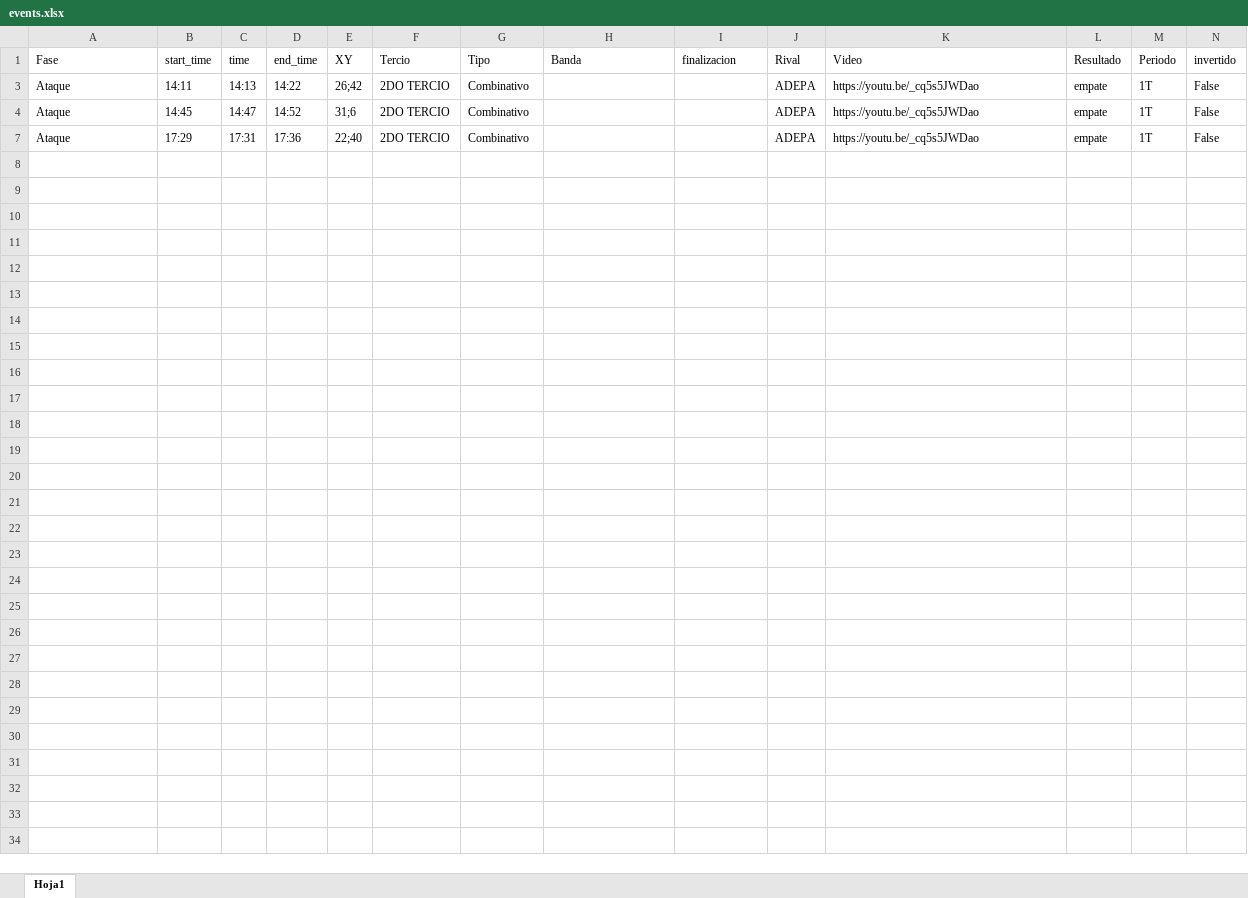
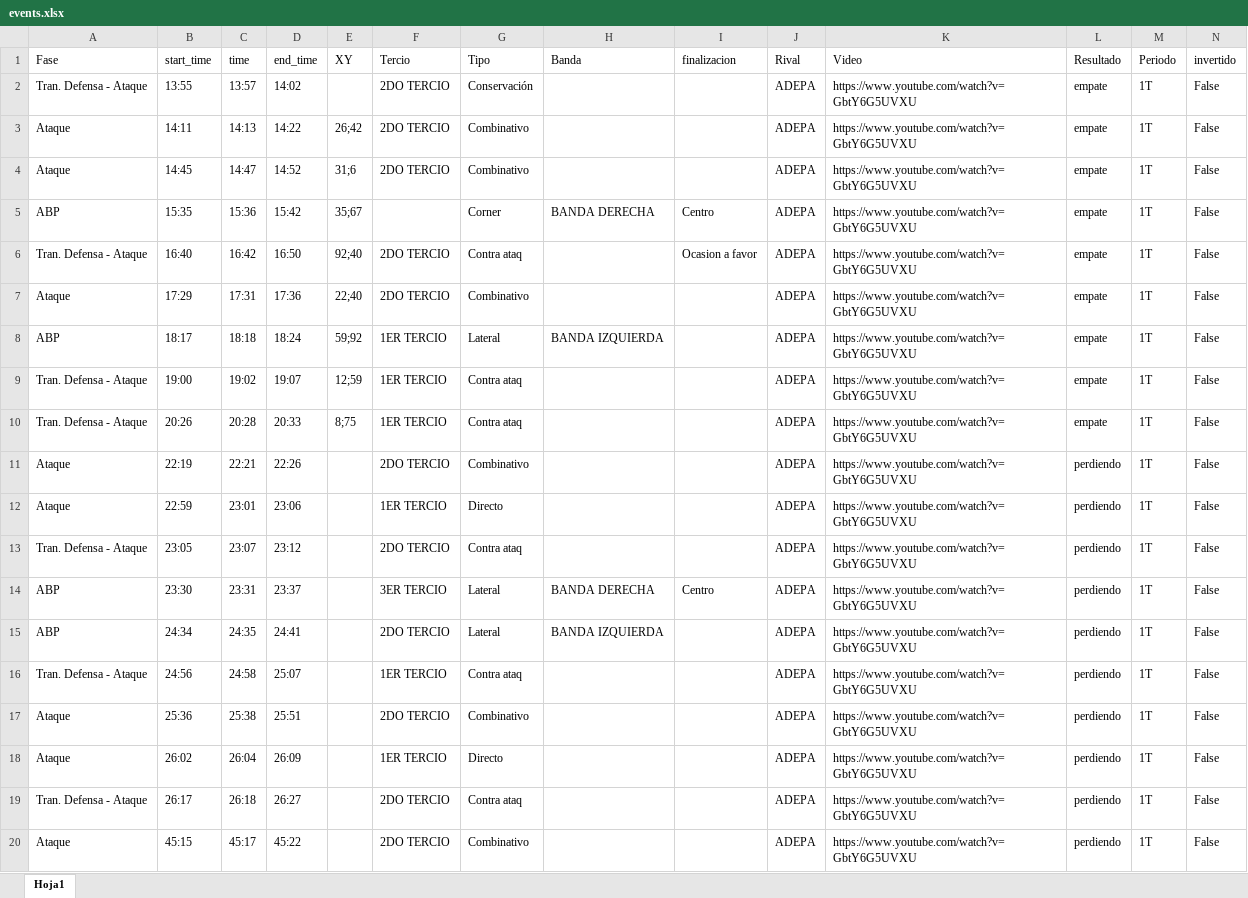
Before and after one commit to diracsportech0/videoanalisis, an Excel workbook: events.xlsx, sheet Hoja1, drawn as a sheet; only a part is shown; values as stored, in another font and other column widths than the file's, no borders; table styles not drawn; the diff covers the shown part only; the diff names each change by its address in the sheet, - before the commit and + after, or states it on an @@ line.

Commit message:
corregir filtrado por TIpo y por Tercio v2

```diff
--- a/events.xlsx (sheet Hoja1)
+++ b/events.xlsx (sheet Hoja1)
+row 2: Tran. Defensa - Ataque | 13:55 | 13:57 | 14:02 |  | 2DO TERCIO | Conservación |  |  | ADEPA | https://www.youtube.com/watch?v=GbtY6G5UVXU | empate | 1T | False
-K3:K4 (Video): https://youtu.be/_cq5s5JWDao
+K3:K4 (Video): https://www.youtube.com/watch?v=GbtY6G5UVXU
+row 5: ABP | 15:35 | 15:36 | 15:42 | 35;67 |  | Corner | BANDA DERECHA | Centro | ADEPA | https://www.youtube.com/watch?v=GbtY6G5UVXU | empate | 1T | False
+row 6: Tran. Defensa - Ataque | 16:40 | 16:42 | 16:50 | 92;40 | 2DO TERCIO | Contra ataq |  | Ocasion a favor | ADEPA | https://www.youtube.com/watch?v=GbtY6G5UVXU | empate | 1T | False
-K7 (Video): https://youtu.be/_cq5s5JWDao
+K7 (Video): https://www.youtube.com/watch?v=GbtY6G5UVXU
+row 8: ABP | 18:17 | 18:18 | 18:24 | 59;92 | 1ER TERCIO | Lateral | BANDA IZQUIERDA |  | ADEPA | https://www.youtube.com/watch?v=GbtY6G5UVXU | empate | 1T | False
+row 9: Tran. Defensa - Ataque | 19:00 | 19:02 | 19:07 | 12;59 | 1ER TERCIO | Contra ataq |  |  | ADEPA | https://www.youtube.com/watch?v=GbtY6G5UVXU | empate | 1T | False
+row 10: Tran. Defensa - Ataque | 20:26 | 20:28 | 20:33 | 8;75 | 1ER TERCIO | Contra ataq |  |  | ADEPA | https://www.youtube.com/watch?v=GbtY6G5UVXU | empate | 1T | False
+row 11: Ataque | 22:19 | 22:21 | 22:26 |  | 2DO TERCIO | Combinativo |  |  | ADEPA | https://www.youtube.com/watch?v=GbtY6G5UVXU | perdiendo | 1T | False
+row 12: Ataque | 22:59 | 23:01 | 23:06 |  | 1ER TERCIO | Directo |  |  | ADEPA | https://www.youtube.com/watch?v=GbtY6G5UVXU | perdiendo | 1T | False
+row 13: Tran. Defensa - Ataque | 23:05 | 23:07 | 23:12 |  | 2DO TERCIO | Contra ataq |  |  | ADEPA | https://www.youtube.com/watch?v=GbtY6G5UVXU | perdiendo | 1T | False
+row 14: ABP | 23:30 | 23:31 | 23:37 |  | 3ER TERCIO | Lateral | BANDA DERECHA | Centro | ADEPA | https://www.youtube.com/watch?v=GbtY6G5UVXU | perdiendo | 1T | False
+row 15: ABP | 24:34 | 24:35 | 24:41 |  | 2DO TERCIO | Lateral | BANDA IZQUIERDA |  | ADEPA | https://www.youtube.com/watch?v=GbtY6G5UVXU | perdiendo | 1T | False
+row 16: Tran. Defensa - Ataque | 24:56 | 24:58 | 25:07 |  | 1ER TERCIO | Contra ataq |  |  | ADEPA | https://www.youtube.com/watch?v=GbtY6G5UVXU | perdiendo | 1T | False
+row 17: Ataque | 25:36 | 25:38 | 25:51 |  | 2DO TERCIO | Combinativo |  |  | ADEPA | https://www.youtube.com/watch?v=GbtY6G5UVXU | perdiendo | 1T | False
+row 18: Ataque | 26:02 | 26:04 | 26:09 |  | 1ER TERCIO | Directo |  |  | ADEPA | https://www.youtube.com/watch?v=GbtY6G5UVXU | perdiendo | 1T | False
+row 19: Tran. Defensa - Ataque | 26:17 | 26:18 | 26:27 |  | 2DO TERCIO | Contra ataq |  |  | ADEPA | https://www.youtube.com/watch?v=GbtY6G5UVXU | perdiendo | 1T | False
+row 20: Ataque | 45:15 | 45:17 | 45:22 |  | 2DO TERCIO | Combinativo |  |  | ADEPA | https://www.youtube.com/watch?v=GbtY6G5UVXU | perdiendo | 1T | False
```
Also changed, not shown: 19 added rows elsewhere in this sheet, hidden cells, 2 other files.
